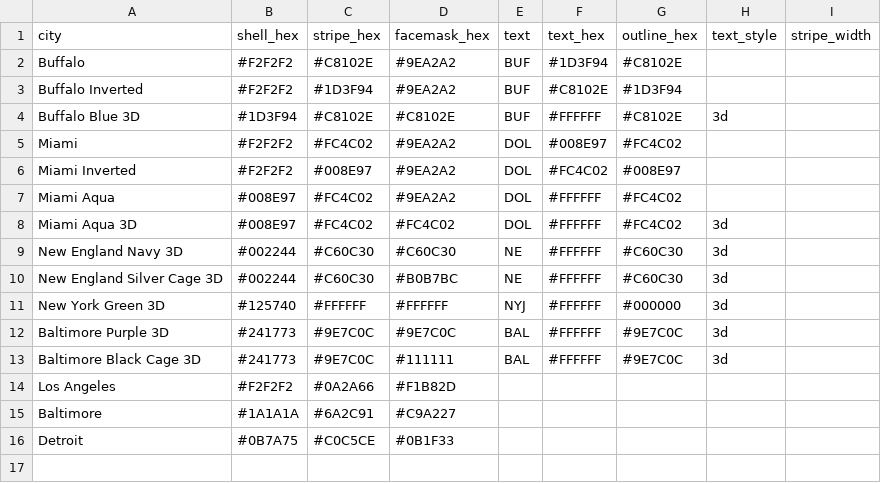
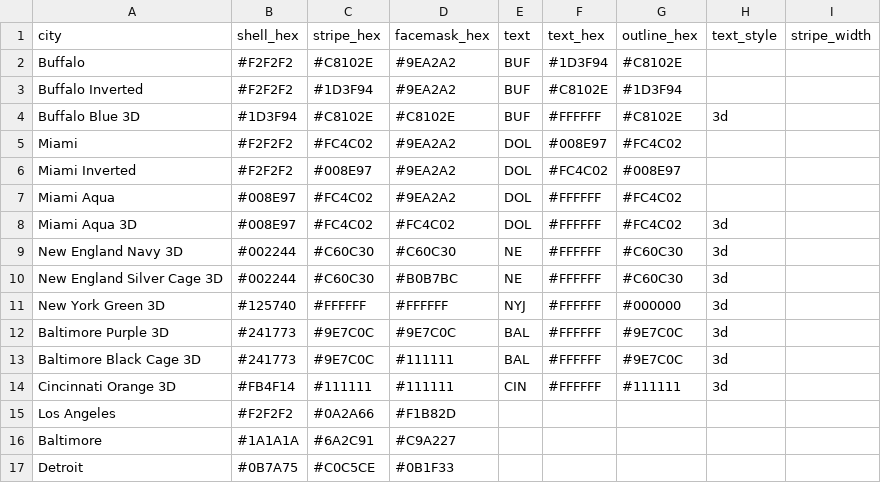
Before and after one commit to nodedesignagency/bluffs, a CSV file: teams.csv, drawn as a sheet.

```diff
--- a/teams.csv
+++ b/teams.csv
@@ -13,2 +13,3 @@ Baltimore Purple 3D,#241773,#9E7C0C,#9E7C0C,BAL,#FFFFFF,#9E7C0C,3d,
 Baltimore Black Cage 3D,#241773,#9E7C0C,#111111,BAL,#FFFFFF,#9E7C0C,3d,
+Cincinnati Orange 3D,#FB4F14,#111111,#111111,CIN,#FFFFFF,#111111,3d,
 Los Angeles,#F2F2F2,#0A2A66,#F1B82D,,,,,
```
